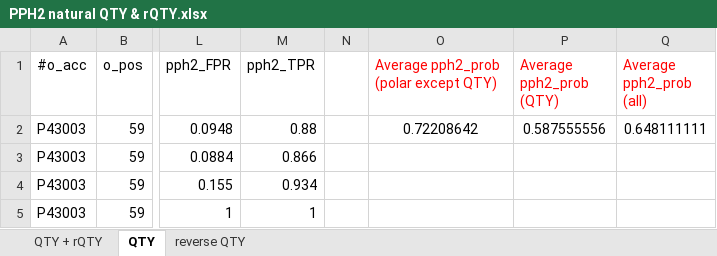
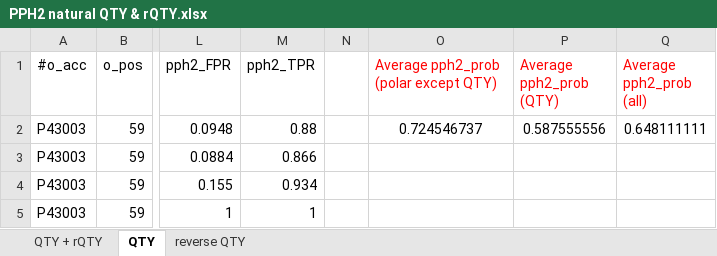
Before and after one commit to eva-smorodina/glut, an Excel workbook: PolyPhen2/PPH2 natural QTY & rQTY.xlsx, sheet QTY, drawn as a sheet; only a part is shown, gaps mark what is left out; values as stored, in another font and other column widths than the file's, no borders; the diff names each change by its address in the sheet, - before the commit and + after, or states it on an @@ line.

Commit message:
Add files via upload

```diff
--- a/PolyPhen2/PPH2 natural QTY & rQTY.xlsx (sheet QTY)
+++ b/PolyPhen2/PPH2 natural QTY & rQTY.xlsx (sheet QTY)
-O2: 0.72208642
+O2: 0.724546737
```
Also changed, not shown: sheet reverse QTY.
